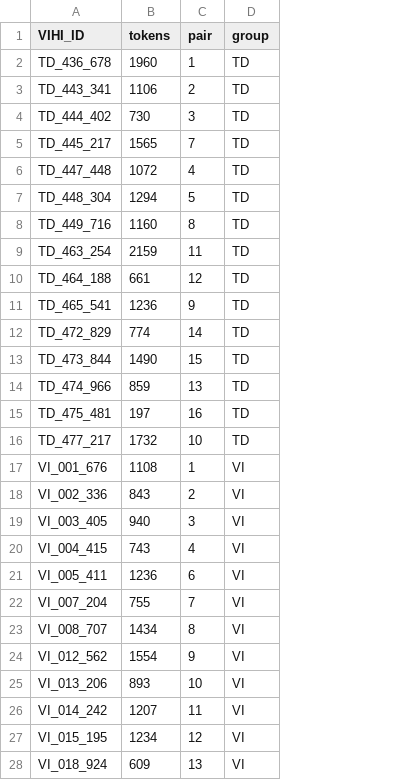
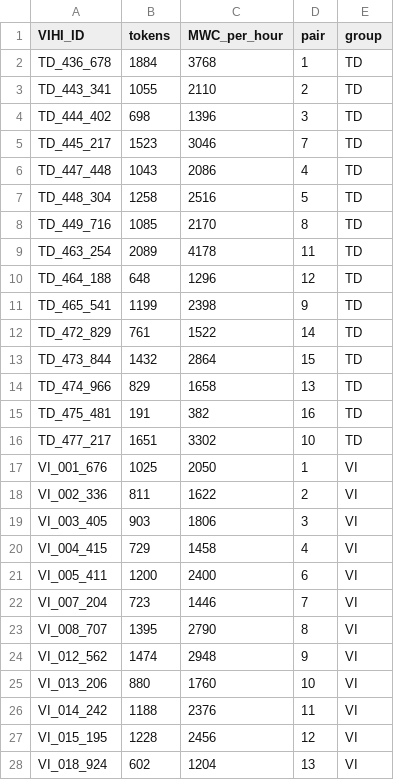
Before and after one commit to BergelsonLab/input_quality, a CSV file: data/LENA/Transcripts/Derived/manual_word_tokens.csv, drawn as a sheet; only a part is shown; the diff covers the shown part only; the diff names each change by its address in the sheet, - before the commit and + after, or states it on an @@ line.

```diff
--- a/data/LENA/Transcripts/Derived/manual_word_tokens.csv
+++ b/data/LENA/Transcripts/Derived/manual_word_tokens.csv
+column C (MWC_per_hour), rows 2-28: 3768 | 2110 | 1396 | 3046 | 2086 | 2516 | 2170 | 4178 | 1296 | 2398 | 1522 | 2864 | 1658 | 382 | 3302 | 2050 | 1622 | 1806 | 1458 | 2400 | 1446 | 2790 | 2948 | 1760 | 2376 | 2456 | 1204
-B2 (tokens): 1960
+B2 (tokens): 1884
-B3 (tokens): 1106
+B3 (tokens): 1055
-B4 (tokens): 730
+B4 (tokens): 698
-B5 (tokens): 1565
+B5 (tokens): 1523
-B6 (tokens): 1072
+B6 (tokens): 1043
-B7 (tokens): 1294
+B7 (tokens): 1258
-B8 (tokens): 1160
+B8 (tokens): 1085
-B9 (tokens): 2159
+B9 (tokens): 2089
-B10 (tokens): 661
+B10 (tokens): 648
-B11 (tokens): 1236
+B11 (tokens): 1199
-B12 (tokens): 774
+B12 (tokens): 761
-B13 (tokens): 1490
+B13 (tokens): 1432
-B14 (tokens): 859
+B14 (tokens): 829
-B15 (tokens): 197
+B15 (tokens): 191
-B16 (tokens): 1732
+B16 (tokens): 1651
-B17 (tokens): 1108
+B17 (tokens): 1025
-B18 (tokens): 843
+B18 (tokens): 811
-B19 (tokens): 940
+B19 (tokens): 903
-B20 (tokens): 743
+B20 (tokens): 729
-B21 (tokens): 1236
+B21 (tokens): 1200
-B22 (tokens): 755
+B22 (tokens): 723
-B23 (tokens): 1434
+B23 (tokens): 1395
-B24 (tokens): 1554
+B24 (tokens): 1474
-B25 (tokens): 893
+B25 (tokens): 880
-B26 (tokens): 1207
+B26 (tokens): 1188
-B27 (tokens): 1234
+B27 (tokens): 1228
-B28 (tokens): 609
+B28 (tokens): 602
```
Also changed, not shown: 3 edited cells elsewhere in this file, data/LENA/Automated/LENA_counts.csv, data/LENA/Transcripts/Derived/MLUs.csv, 26 other files.
